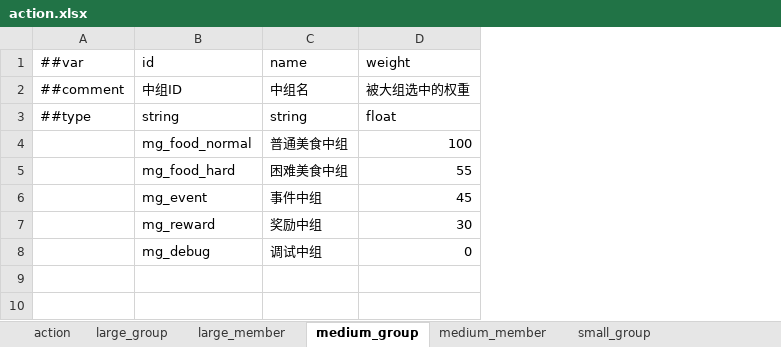
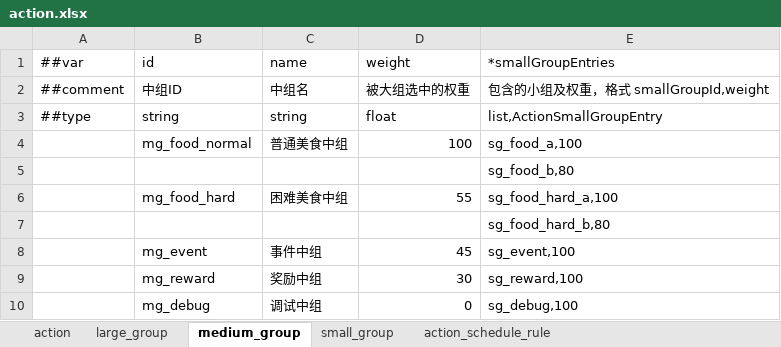
Before and after one commit to 2563495284/gourmetproject, an Excel workbook: GourmetProject/GameConfig/Datas/action.xlsx, sheet medium_group, drawn as a sheet; values as stored, in another font and other column widths than the file's, no borders; addresses are those after the commit; the diff names each change by its address in the sheet, - before the commit and + after, or states it on an @@ line.

```diff
--- a/GourmetProject/GameConfig/Datas/action.xlsx (sheet medium_group)
+++ b/GourmetProject/GameConfig/Datas/action.xlsx (sheet medium_group)
-sheet tab: large_member
-sheet tab: medium_member
+column E (*smallGroupEntries), rows 2-4: 包含的小组及权重，格式 smallGroupId,weight | list,ActionSmallGroupEntry | sg_food_a,100; row 6: sg_food_hard_a,100; rows 8-10: sg_event,100 | sg_reward,100 | sg_debug,100
+row 5:  |  |  |  | sg_food_b,80
+row 7:  |  |  |  | sg_food_hard_b,80
```
Also changed, not shown: sheet small_group, sheet large_group, other sheet tabs, GourmetProject/GameConfig/Datas/__beans__.xlsx, GourmetProject/GameConfig/Datas/__tables__.xlsx, 34 other files.
